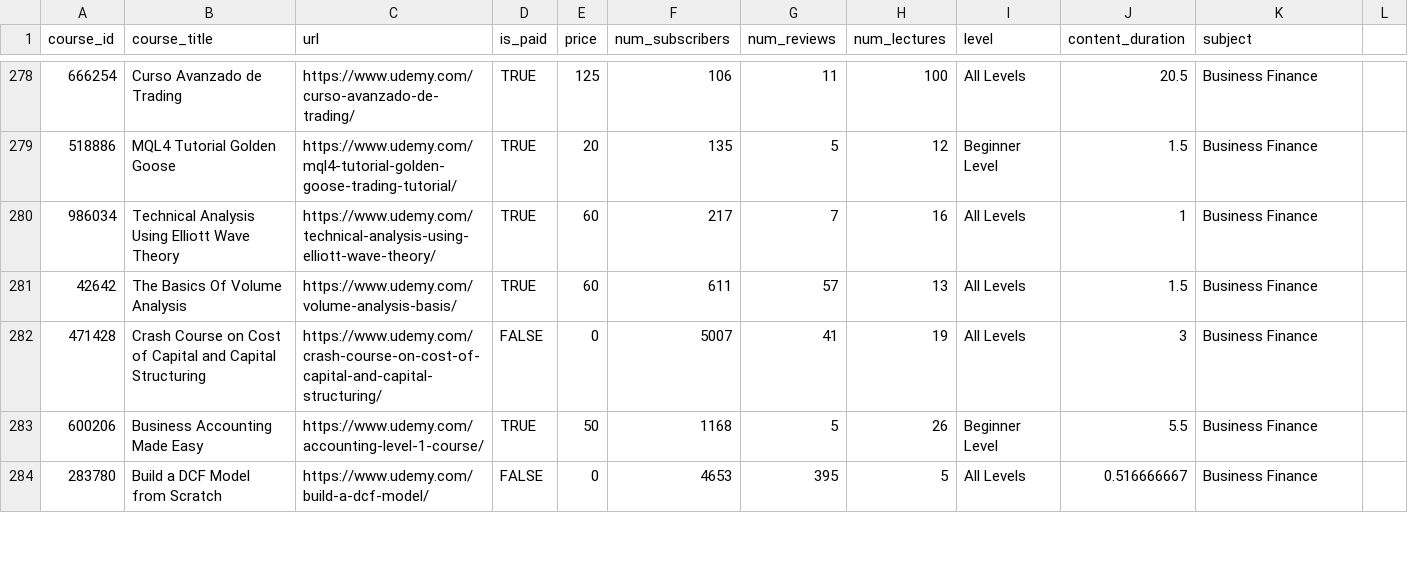
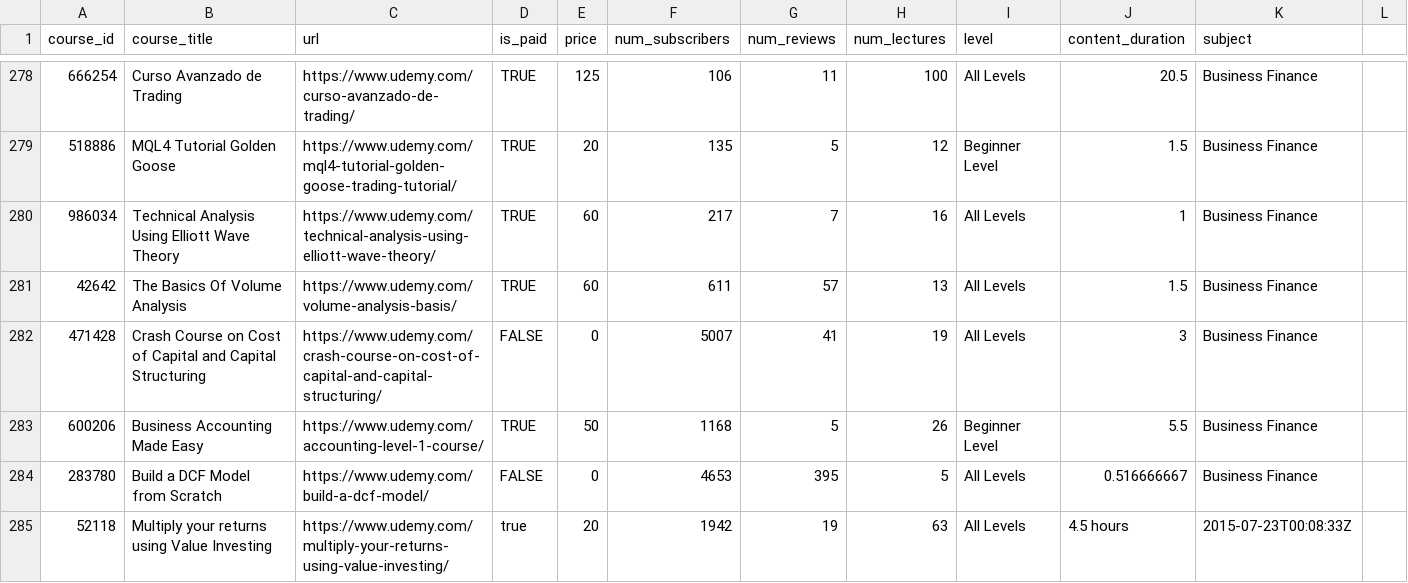
Before and after one commit to praTeek271/URCourse, a CSV file: static/@resourses/udemy_courses.csv, drawn as a sheet; only a part is shown, gaps mark what is left out; the diff covers the shown part only; the diff names each change by its address in the sheet, - before the commit and + after, or states it on an @@ line.

```diff
--- a/static/@resourses/udemy_courses.csv
+++ b/static/@resourses/udemy_courses.csv
+row 285: 52118 | Multiply your returns using Value Investing | https://www.udemy.com/multiply-your-returns-using-value-investing/ | true | 20 | 1942 | 19 | 63 | All Levels | 4.5 hours | 2015-07-23T00:08:33Z
```
Also changed, not shown: 1 added row and 18 edited cells elsewhere in this file, 11 other files.
